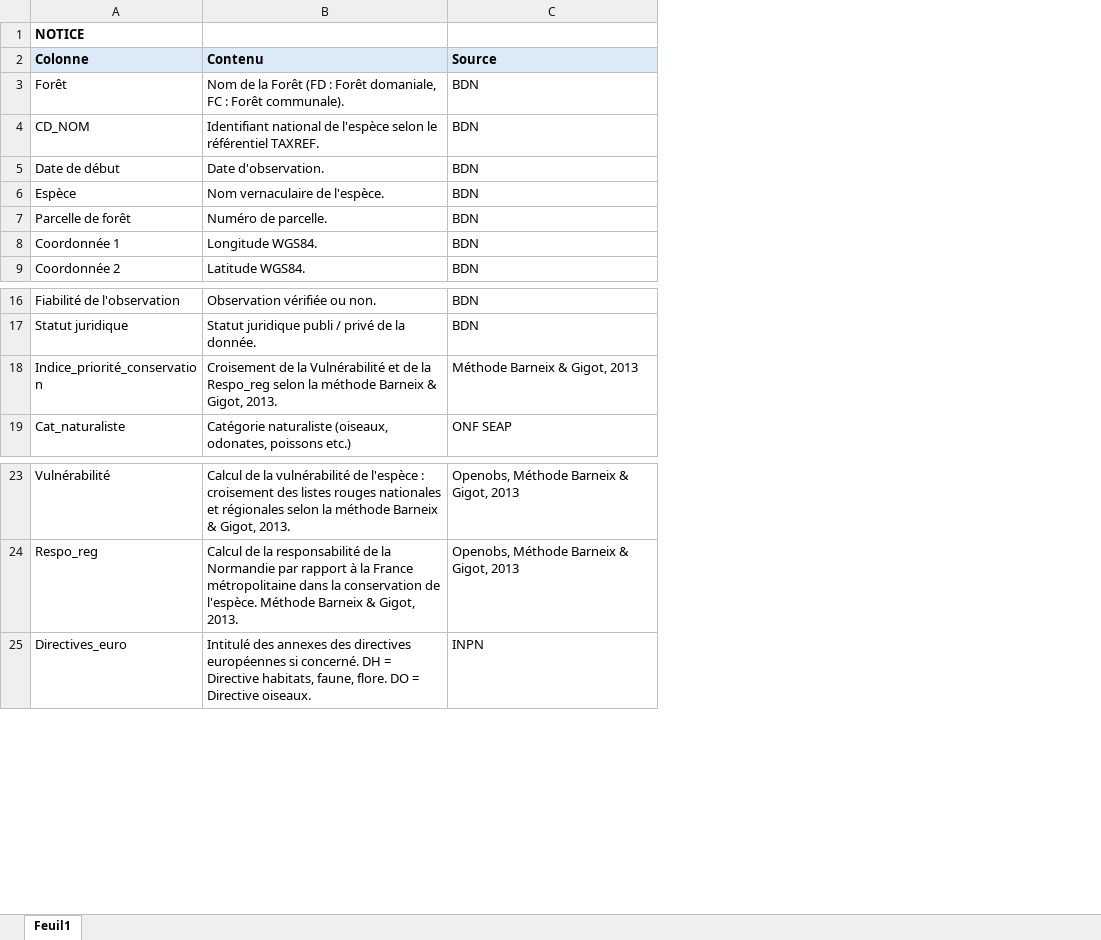
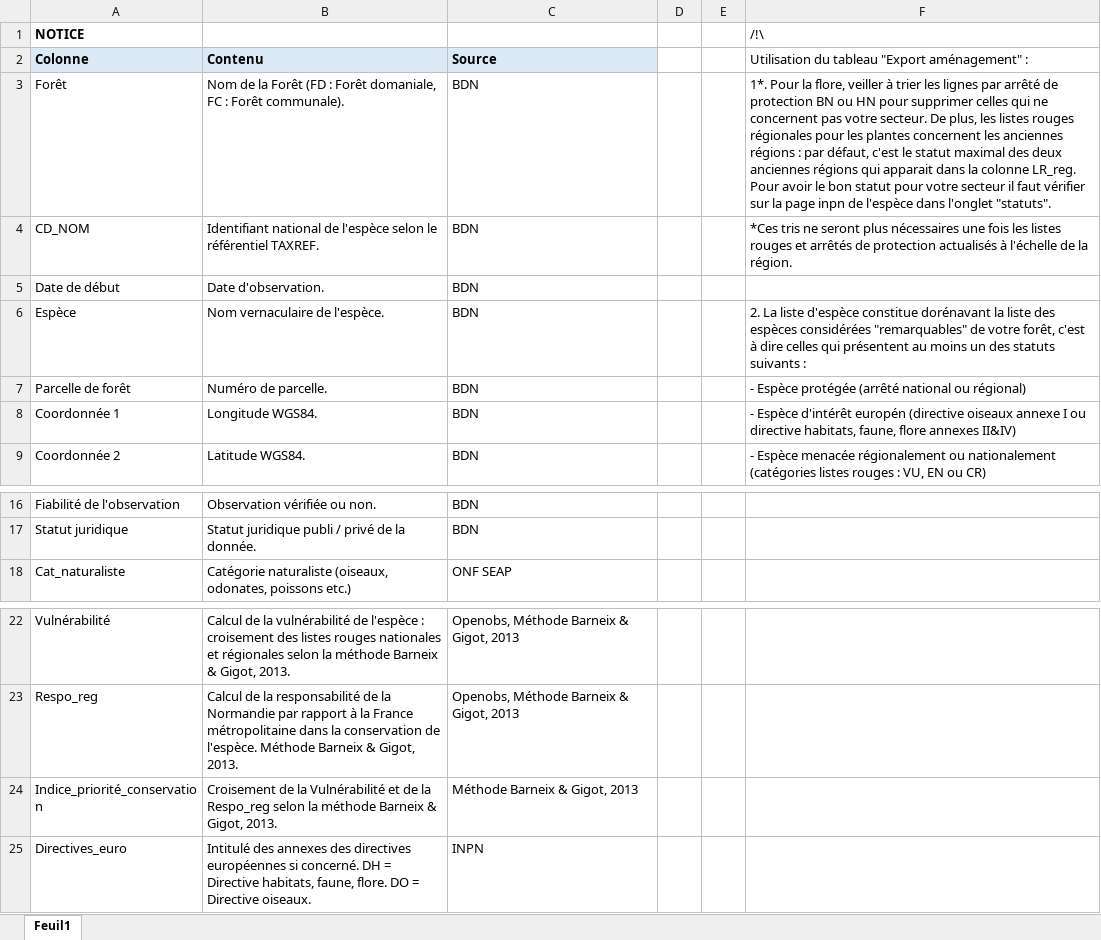
Before and after one commit to especes-remarquables-prescriptions/depot_github, an Excel workbook: Notice_export.xlsx, sheet Feuil1, drawn as a sheet; only a part is shown, gaps mark what is left out; values as stored, in another font and other column widths than the file's, no borders; charts and pictures not drawn; the diff names each change by its address in the sheet, - before the commit and + after, or states it on an @@ line.

Commit message:
Mise ├á jour de l'application

```diff
--- a/Notice_export.xlsx (sheet Feuil1)
+++ b/Notice_export.xlsx (sheet Feuil1)
+column D, empty
+column E, empty
+column F, rows 1-9: /!\ | Utilisation du tableau "Export aménagement" : | 1*. Pour la flore, veiller à trier les lignes par arrêté de protection BN ou HN pour supprimer celles qui ne concernent pas votre secteur. De plus, les listes rouges régionales pour les plantes concernent les anciennes régions : par défaut, c'est le statut maximal des deux anciennes régions qui apparait dans la colonne LR_reg. Pour avoir le bon statut pour votre secteur il faut vérifier sur la page inpn de l'espèce dans l'onglet "statuts". | *Ces tris ne seront plus nécessaires une fois les listes rouges et arrêtés de protection actualisés à l'échelle de la région. |  | 2. La liste d'espèce constitue dorénavant la liste des espèces considérées "remarquables" de votre forêt, c'est à dire celles qui présentent au moins un des statuts suivants : | - Espèce protégée (arrêté national ou régional) | - Espèce d'intérêt europén (directive oiseaux annexe I ou directive habitats, faune, flore annexes II&IV) | - Espèce menacée régionalement ou nationalement (catégories listes rouges : VU, EN ou CR)
@@ row 18 moved to row 24: Indice_priorité_conservation @@
```
Also changed, not shown: charts or pictures.
